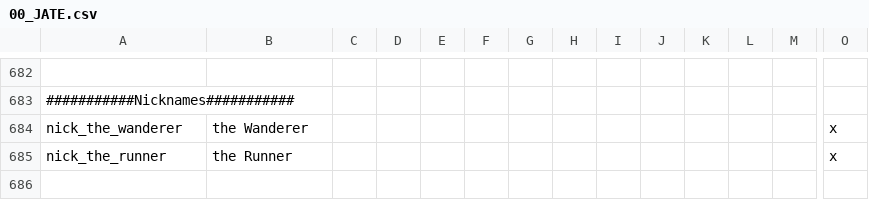
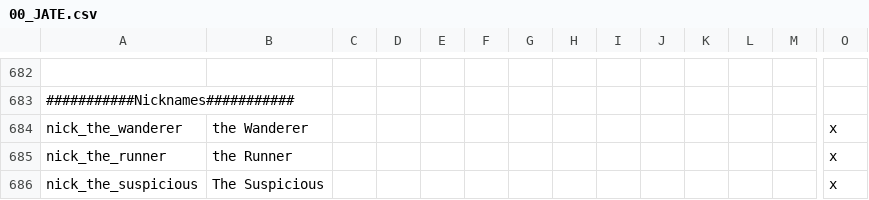
Before and after one commit to ShiatAli/JAtE, a CSV file: Just After the End/localisation/00_JATE.csv, drawn as a sheet; only a part is shown, gaps mark what is left out; rows hold the shown columns only; the diff names each change by its address in the sheet, - before the commit and + after, or states it on an @@ line.

Commit message:
WHEN THE LOCALIZATION IS SUS

```diff
--- a/Just After the End/localisation/00_JATE.csv
+++ b/Just After the End/localisation/00_JATE.csv
+row 686: nick_the_suspicious | The Suspicious |  |  |  |  |  |  |  |  |  |  |  | x
```
